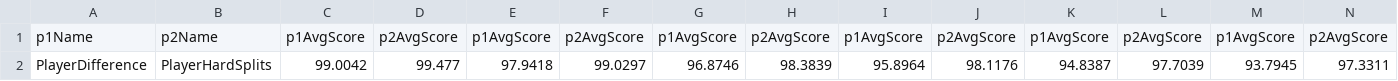
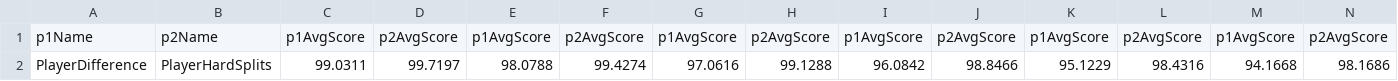
Before and after one commit to johnjajeh/Sage, a CSV file: reports/Difference_vs_Hardsplits-summary.csv, drawn as a sheet; only a part is shown; removed rows and columns are numbered as before the commit, all else as after; rows hold the shown columns only; the diff names each change by its address in the sheet, - before the commit and + after, or states it on an @@ line.

```diff
--- a/reports/Difference_vs_Hardsplits-summary.csv
+++ b/reports/Difference_vs_Hardsplits-summary.csv
-row 2: PlayerDifference | PlayerHardSplits | 99.0042 | 99.477 | 97.9418 | 99.0297 | 96.8746 | 98.3839 | 95.8964 | 98.1176 | 94.8387 | 97.7039 | 93.7945 | 97.3311
+row 2: PlayerDifference | PlayerHardSplits | 99.0311 | 99.7197 | 98.0788 | 99.4274 | 97.0616 | 99.1288 | 96.0842 | 98.8466 | 95.1229 | 98.4316 | 94.1668 | 98.1686
```
Also changed, not shown: reports/DifferencePlusOne_vs_HardSplits-log.csv, reports/DifferencePlusOne_vs_HardSplits-summary.csv, 16 other files.
